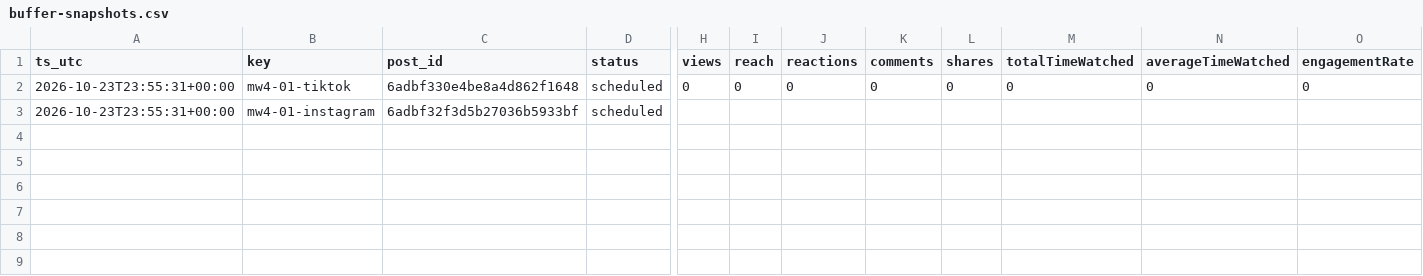
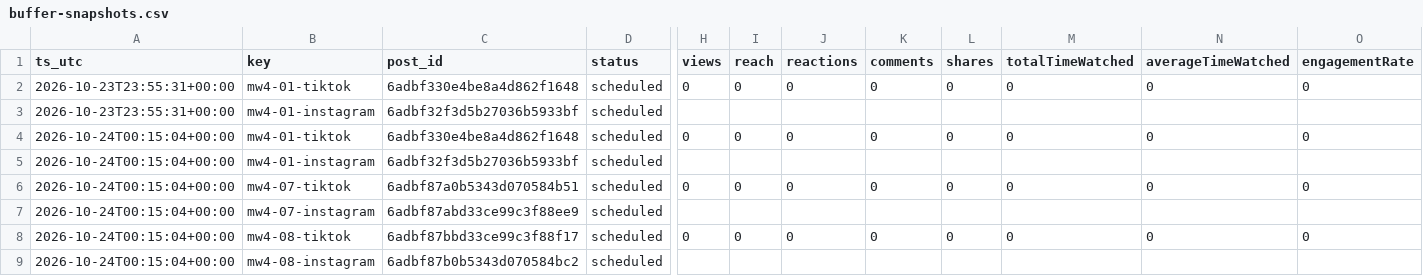
Before and after one commit to wdownard-dev/openclaw-workspace, a CSV file: projects/clips/buffer-snapshots.csv, drawn as a sheet; only a part is shown, gaps mark what is left out; rows hold the shown columns only; the diff names each change by its address in the sheet, - before the commit and + after, or states it on an @@ line.

```diff
--- a/projects/clips/buffer-snapshots.csv
+++ b/projects/clips/buffer-snapshots.csv
+row 4: 2026-10-24T00:15:04+00:00 | mw4-01-tiktok | 6adbf330e4be8a4d862f1648 | scheduled | 0 | 0 | 0 | 0 | 0 | 0 | 0 | 0
+row 5: 2026-10-24T00:15:04+00:00 | mw4-01-instagram | 6adbf32f3d5b27036b5933bf | scheduled
+row 6: 2026-10-24T00:15:04+00:00 | mw4-07-tiktok | 6adbf87a0b5343d070584b51 | scheduled | 0 | 0 | 0 | 0 | 0 | 0 | 0 | 0
+row 7: 2026-10-24T00:15:04+00:00 | mw4-07-instagram | 6adbf87abd33ce99c3f88ee9 | scheduled
+row 8: 2026-10-24T00:15:04+00:00 | mw4-08-tiktok | 6adbf87bbd33ce99c3f88f17 | scheduled | 0 | 0 | 0 | 0 | 0 | 0 | 0 | 0
+row 9: 2026-10-24T00:15:04+00:00 | mw4-08-instagram | 6adbf87b0b5343d070584bc2 | scheduled
```
Also changed, not shown: projects/clips/results.csv, 14 other files.
